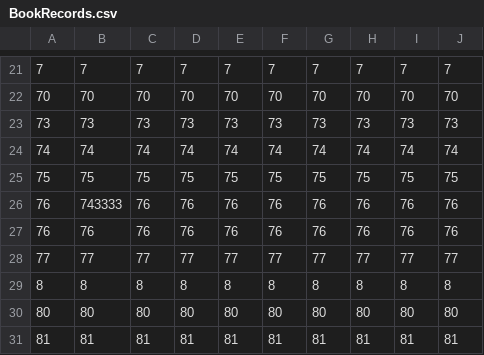
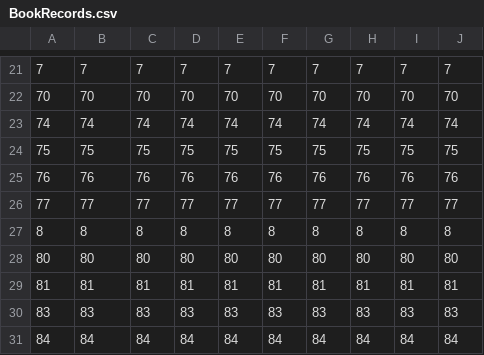
Before and after one commit to ms-hollow/PL-LIBRARY-SYSTEM-JAVA, a CSV file: bin/files/BookRecords.csv, drawn as a sheet; only a part is shown, gaps mark what is left out; the shorter side is filled out with more unchanged rows; the diff names each change by its address in the sheet, - before the commit and + after, or states it on an @@ line.

```diff
--- a/bin/files/BookRecords.csv
+++ b/bin/files/BookRecords.csv
-row 23: 73 | 73 | 73 | 73 | 73 | 73 | 73 | 73 | 73 | 73
-row 26: 76 | 743333 | 76 | 76 | 76 | 76 | 76 | 76 | 76 | 76
```
Also changed, not shown: 10 other files.
